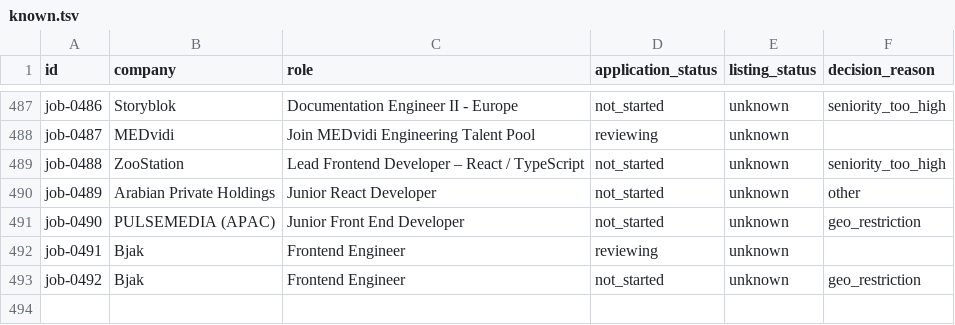
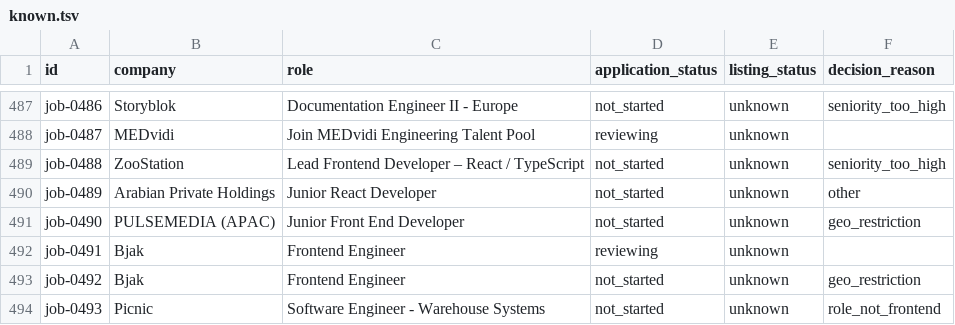
Before and after one commit to stupidkubik/job-searcher, a TSV file: data/index/known.tsv, drawn as a sheet; only a part is shown, gaps mark what is left out; the diff names each change by its address in the sheet, - before the commit and + after, or states it on an @@ line.

```diff
--- a/data/index/known.tsv
+++ b/data/index/known.tsv
+row 494: job-0493 | Picnic | Software Engineer - Warehouse Systems | not_started | unknown | role_not_frontend
```
Also changed, not shown: data/index/keys.tsv, data/job_sources.csv, 3 other files.
